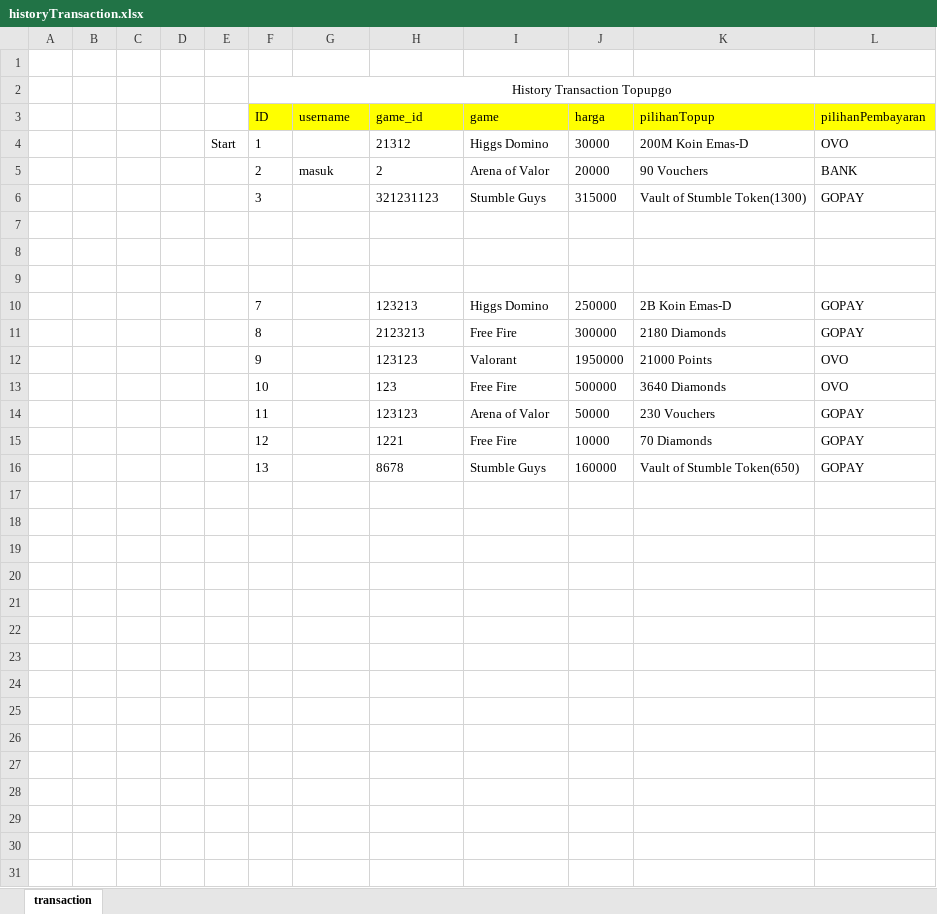
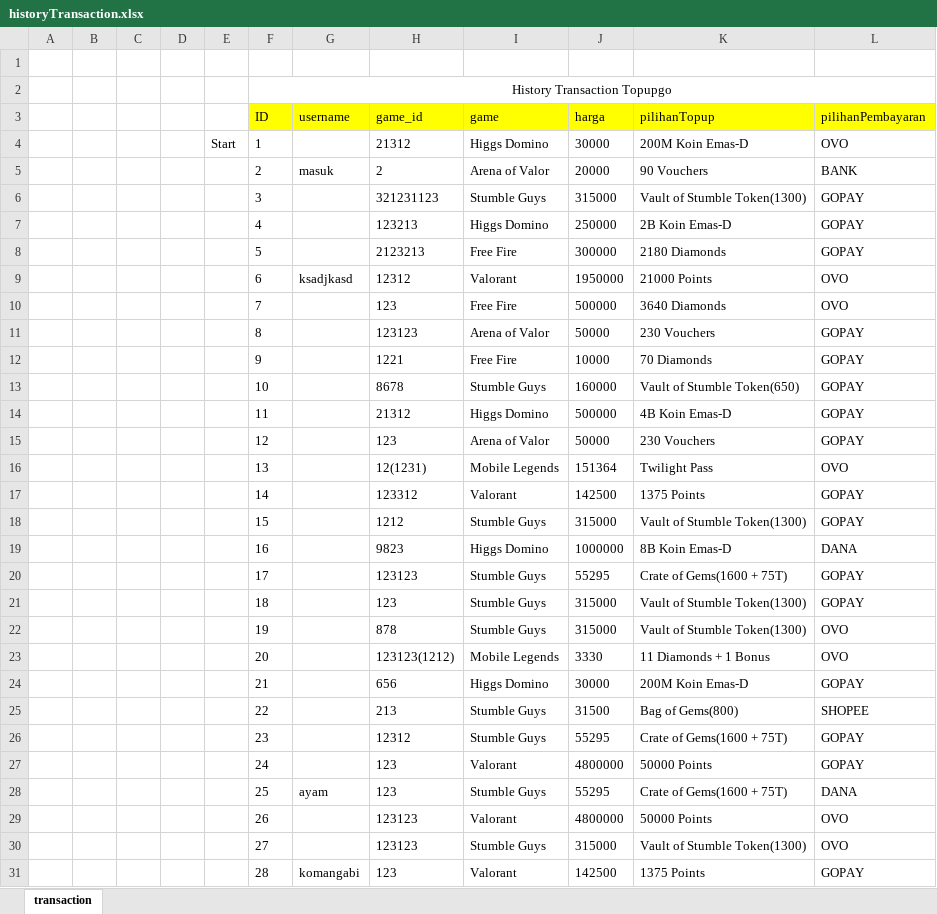
Before and after one commit to komangabiw/topupgo-OOP-Final-Project, an Excel workbook: historyTransaction.xlsx, sheet transaction, drawn as a sheet; only a part is shown; values as stored, in another font and other column widths than the file's, no borders; removed rows and columns are numbered as before the commit, all else as after; the diff covers the shown part only; the diff names each change by its address in the sheet, - before the commit and + after, or states it on an @@ line.

```diff
--- a/historyTransaction.xlsx (sheet transaction)
+++ b/historyTransaction.xlsx (sheet transaction)
-row 7: (empty)
-row 8: (empty)
-row 9: (empty)
-F7 (ID): 7
+F7 (ID): 4
-F8 (ID): 8
+F8 (ID): 5
-F9 (ID): 9
+F9 (ID): 6
-G9 (username): (empty)
+G9 (username): ksadjkasd
-H9 (game_id): 123123
+H9 (game_id): 12312
-F10 (ID): 10
+F10 (ID): 7
-F11 (ID): 11
+F11 (ID): 8
-F12 (ID): 12
+F12 (ID): 9
-F13 (ID): 13
+F13 (ID): 10
+row 14:  |  |  |  |  | 11 |  | 21312 | Higgs Domino | 500000 | 4B Koin Emas-D | GOPAY
+row 15:  |  |  |  |  | 12 |  | 123 | Arena of Valor | 50000 | 230 Vouchers | GOPAY
+row 16:  |  |  |  |  | 13 |  | 12(1231) | Mobile Legends | 151364 | Twilight Pass | OVO
+row 17:  |  |  |  |  | 14 |  | 123312 | Valorant | 142500 | 1375 Points | GOPAY
+row 18:  |  |  |  |  | 15 |  | 1212 | Stumble Guys | 315000 | Vault of Stumble Token(1300) | GOPAY
+row 19:  |  |  |  |  | 16 |  | 9823 | Higgs Domino | 1000000 | 8B Koin Emas-D | DANA
+row 20:  |  |  |  |  | 17 |  | 123123 | Stumble Guys | 55295 | Crate of Gems(1600 + 75T) | GOPAY
+row 21:  |  |  |  |  | 18 |  | 123 | Stumble Guys | 315000 | Vault of Stumble Token(1300) | GOPAY
+row 22:  |  |  |  |  | 19 |  | 878 | Stumble Guys | 315000 | Vault of Stumble Token(1300) | OVO
+row 23:  |  |  |  |  | 20 |  | 123123(1212) | Mobile Legends | 3330 | 11 Diamonds + 1 Bonus | OVO
+row 24:  |  |  |  |  | 21 |  | 656 | Higgs Domino | 30000 | 200M Koin Emas-D | GOPAY
+row 25:  |  |  |  |  | 22 |  | 213 | Stumble Guys | 31500 | Bag of Gems(800) | SHOPEE
+row 26:  |  |  |  |  | 23 |  | 12312 | Stumble Guys | 55295 | Crate of Gems(1600 + 75T) | GOPAY
+row 27:  |  |  |  |  | 24 |  | 123 | Valorant | 4800000 | 50000 Points | GOPAY
+row 28:  |  |  |  |  | 25 | ayam | 123 | Stumble Guys | 55295 | Crate of Gems(1600 + 75T) | DANA
+row 29:  |  |  |  |  | 26 |  | 123123 | Valorant | 4800000 | 50000 Points | OVO
+row 30:  |  |  |  |  | 27 |  | 123123 | Stumble Guys | 315000 | Vault of Stumble Token(1300) | OVO
+row 31:  |  |  |  |  | 28 | komangabi | 123 | Valorant | 142500 | 1375 Points | GOPAY
```
Also changed, not shown: 4 added rows elsewhere in this sheet, 53 other files.
